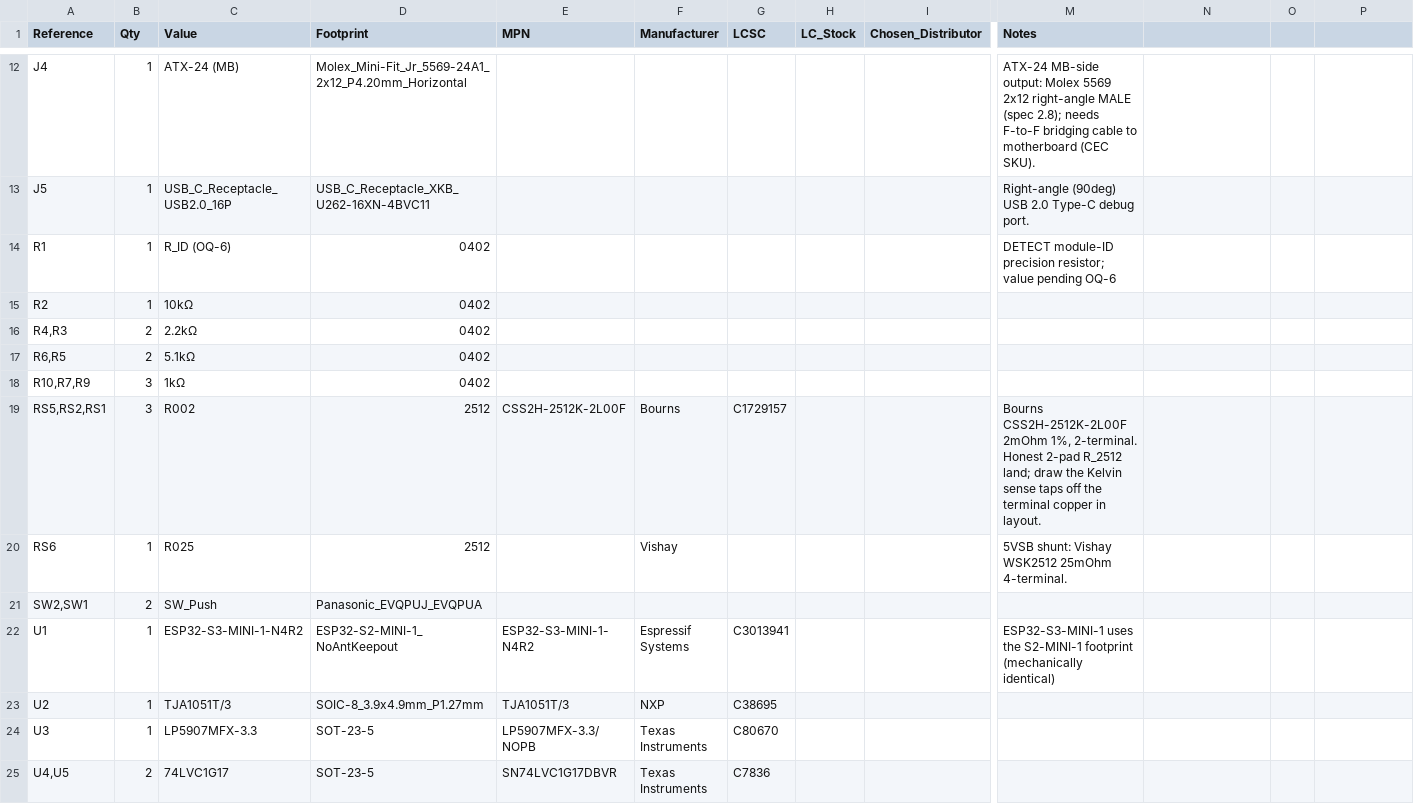
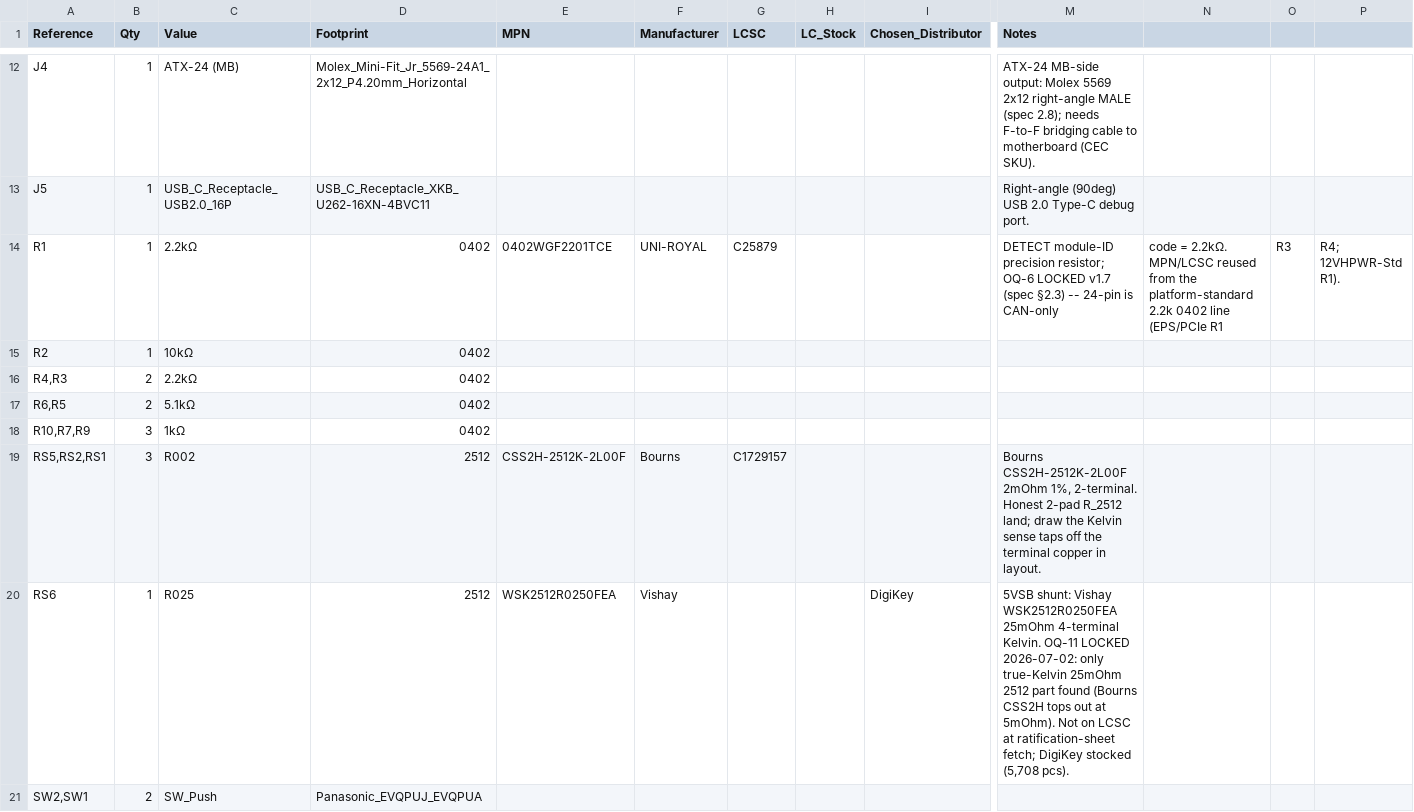
Before and after one commit to nathanfraske/CEC-Platform, a CSV file: modules/atx-24pin/bom/bom.csv, drawn as a sheet; only a part is shown, gaps mark what is left out; the shorter side is filled out with more unchanged rows; the diff names each change by its address in the sheet, - before the commit and + after, or states it on an @@ line.

```diff
--- a/modules/atx-24pin/bom/bom.csv
+++ b/modules/atx-24pin/bom/bom.csv
-C14 (Value): R_ID (OQ-6)
+C14 (Value): 2.2kΩ
-E14 (MPN): (empty)
+E14 (MPN): 0402WGF2201TCE
-F14 (Manufacturer): (empty)
+F14 (Manufacturer): UNI-ROYAL
-G14 (LCSC): (empty)
+G14 (LCSC): C25879
-M14 (Notes): …precision resistor; value pending OQ-6
+M14 (Notes): …precision resistor; OQ-6 LOCKED v1.7 (spec §2.3) -- 24-pin is CAN-only
-N14: (empty)
+N14: code = 2.2kΩ. MPN/LCSC reused from the platform-standard 2.2k 0402 line (EPS/PCIe R1
-O14: (empty)
+O14: R3
-P14: (empty)
+P14: R4; 12VHPWR-Std R1).
-E20 (MPN): (empty)
+E20 (MPN): WSK2512R0250FEA
-I20 (Chosen_Distributor): (empty)
+I20 (Chosen_Distributor): DigiKey
-M20 (Notes): …shunt: Vishay WSK2512 25mOhm 4-terminal.
+M20 (Notes): …shunt: Vishay WSK2512R0250FEA 25mOhm 4-terminal Kelvin. OQ-11 LOCKED 2026-07-02: only true-Kelvin 25mOhm 2512 part found (Bourns CSS2H tops out at 5mOhm). Not on LCSC at ratification-sheet fetch; DigiKey stocked (5,708 pcs).
```
Also changed, not shown: modules/eps-8pin/bom/eps8pin-module-BOM-jlcpcb.csv, modules/pcie-8pin-2port/bom/pcie8pin-2port-module-BOM-jlcpcb.csv, 16 other files.
